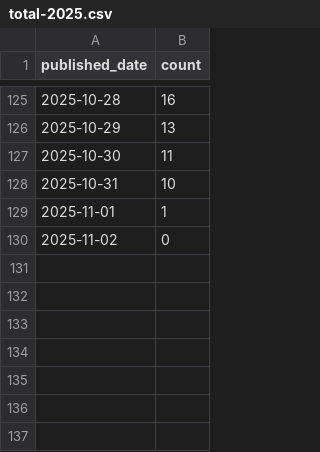
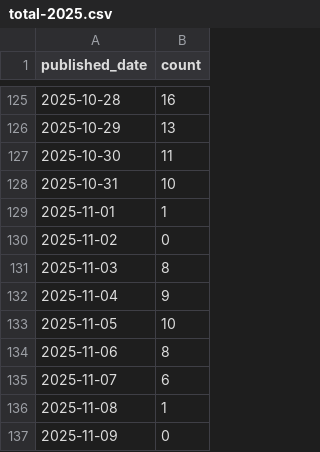
Before and after one commit to elelmokao/techRSS, a CSV file: stats/total-2025.csv, drawn as a sheet; only a part is shown, gaps mark what is left out; the diff names each change by its address in the sheet, - before the commit and + after, or states it on an @@ line.

```diff
--- a/stats/total-2025.csv
+++ b/stats/total-2025.csv
+row 131: 2025-11-03 | 8
+row 132: 2025-11-04 | 9
+row 133: 2025-11-05 | 10
+row 134: 2025-11-06 | 8
+row 135: 2025-11-07 | 6
+row 136: 2025-11-08 | 1
+row 137: 2025-11-09 | 0
```
Also changed, not shown: stats/AWS-2025.csv, stats/AWS_Architecture-2025.csv, 37 other files.
